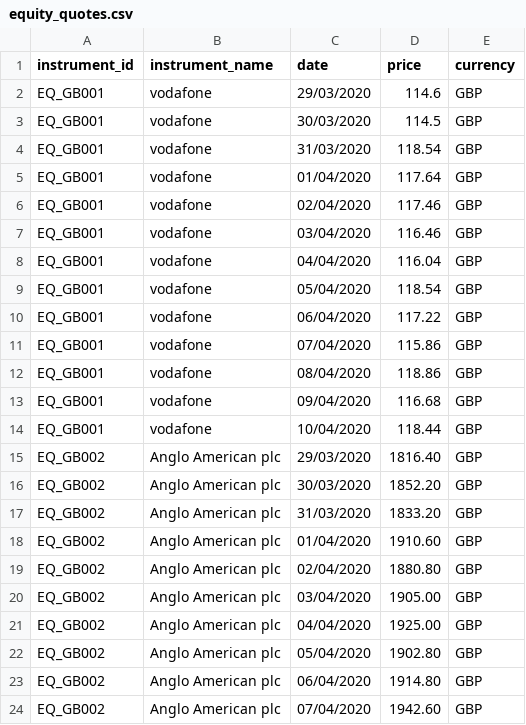
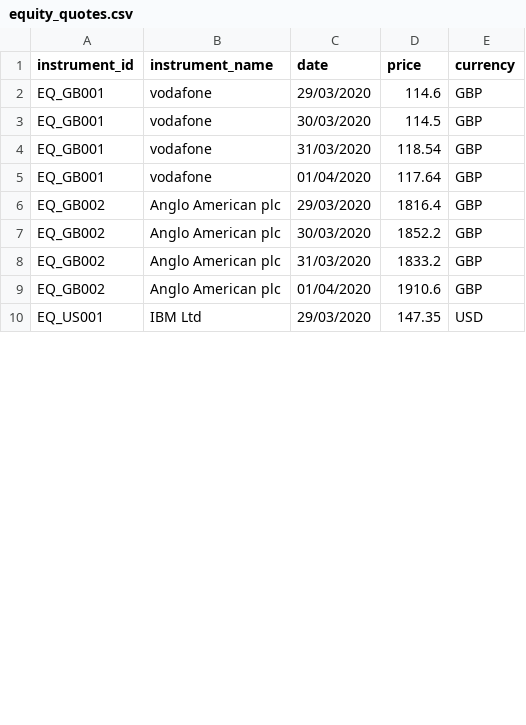
Before and after one commit to finbourne/sample-notebooks, a CSV file: examples/use-cases/cash-management/data/equity_quotes.csv, drawn as a sheet; only a part is shown; the shorter side is filled out with more unchanged rows; the diff covers the shown part only.

Commit message:
Update cash-ladder notebook to remove future dated data

```diff
--- a/examples/use-cases/cash-management/data/equity_quotes.csv
+++ b/examples/use-cases/cash-management/data/equity_quotes.csv
@@ -5,20 +5,5 @@ EQ_GB001,vodafone,31/03/2020,118.54,GBP
 EQ_GB001,vodafone,01/04/2020,117.64,GBP
-EQ_GB001,vodafone,02/04/2020,117.46,GBP
-EQ_GB001,vodafone,03/04/2020,116.46,GBP
-EQ_GB001,vodafone,04/04/2020,116.04,GBP
-EQ_GB001,vodafone,05/04/2020,118.54,GBP
-EQ_GB001,vodafone,06/04/2020,117.22,GBP
-EQ_GB001,vodafone,07/04/2020,115.86,GBP
-EQ_GB001,vodafone,08/04/2020,118.86,GBP
-EQ_GB001,vodafone,09/04/2020,116.68,GBP
-EQ_GB001,vodafone,10/04/2020,118.44,GBP
-EQ_GB002,Anglo American plc,29/03/2020,1816.40,GBP
-EQ_GB002,Anglo American plc,30/03/2020,1852.20,GBP
-EQ_GB002,Anglo American plc,31/03/2020,1833.20,GBP
-EQ_GB002,Anglo American plc,01/04/2020,1910.60,GBP
-EQ_GB002,Anglo American plc,02/04/2020,1880.80,GBP
-EQ_GB002,Anglo American plc,03/04/2020,1905.00,GBP
-EQ_GB002,Anglo American plc,04/04/2020,1925.00,GBP
-EQ_GB002,Anglo American plc,05/04/2020,1902.80,GBP
-EQ_GB002,Anglo American plc,06/04/2020,1914.80,GBP
-EQ_GB002,Anglo American plc,07/04/2020,1942.60,GBP
+EQ_GB002,Anglo American plc,29/03/2020,1816.4,GBP
+EQ_GB002,Anglo American plc,30/03/2020,1852.2,GBP
+EQ_GB002,Anglo American plc,31/03/2020,1833.2,GBP
+EQ_GB002,Anglo American plc,01/04/2020,1910.6,GBP
```
Also changed, not shown: 12 removed rows and 3 edited cells elsewhere in this file, examples/use-cases/cash-management/data/cash_ladder.csv, 1 other file.
